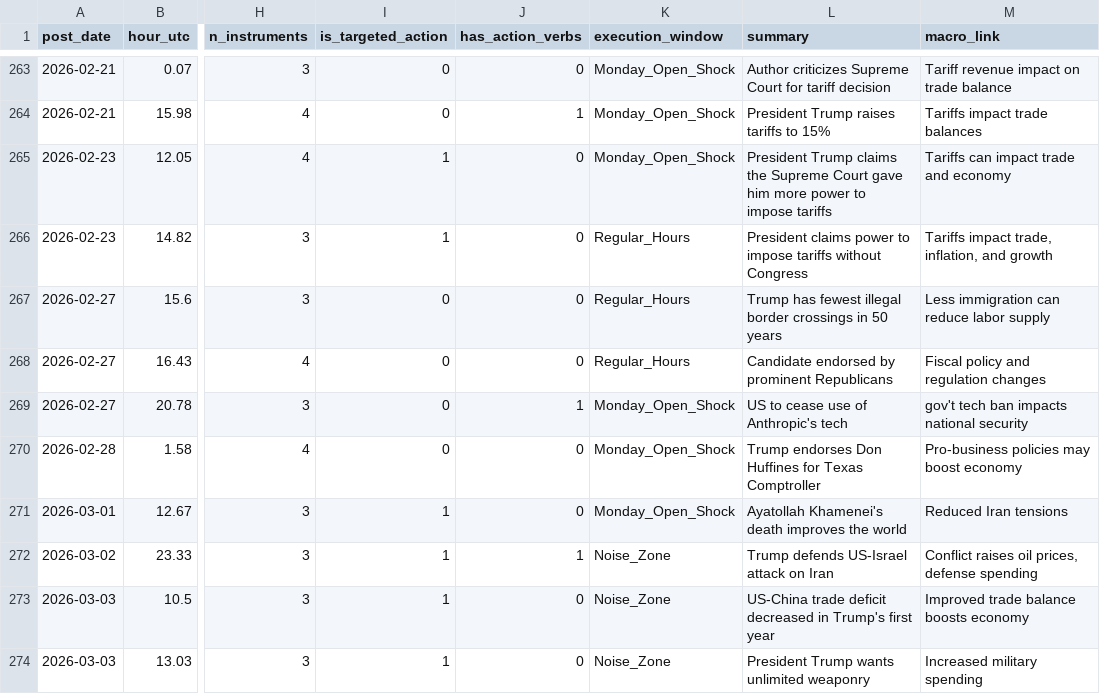
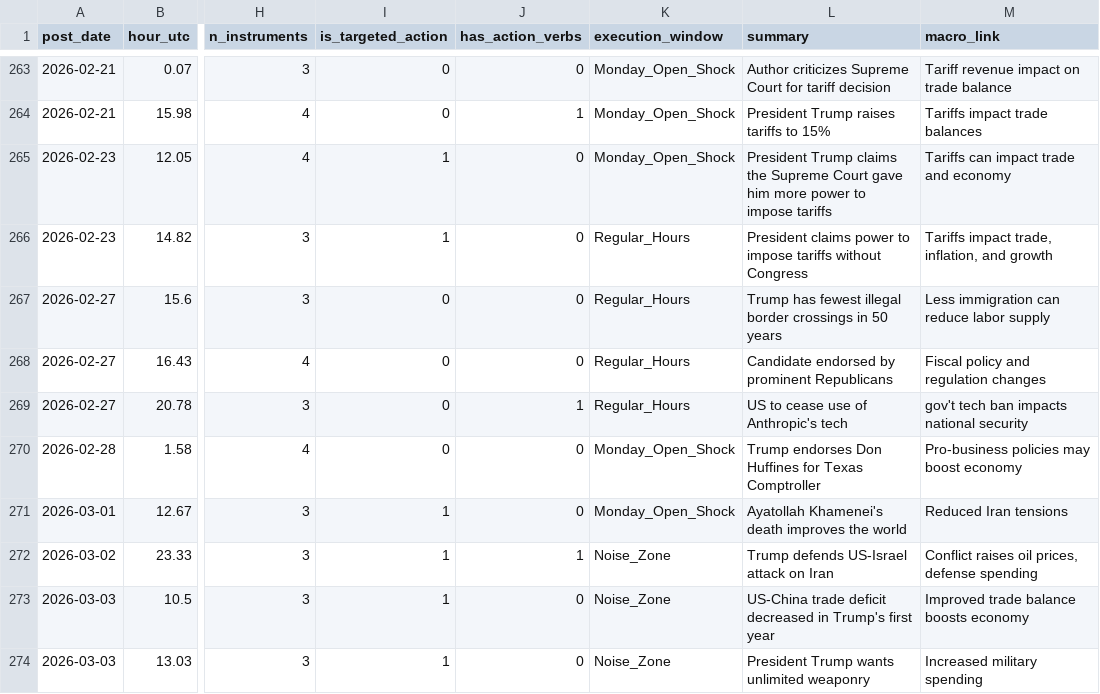
Before and after one commit to KoralZakai/stocksPredictionAfterTweet, a CSV file: reports/macro_dataset.csv, drawn as a sheet; only a part is shown, gaps mark what is left out; the diff covers the shown part only; the diff names each change by its address in the sheet, - before the commit and + after, or states it on an @@ line.

```diff
--- a/reports/macro_dataset.csv
+++ b/reports/macro_dataset.csv
-K269 (execution_window): Monday_Open_Shock
+K269 (execution_window): Regular_Hours
```
Also changed, not shown: 1 added row, 1 removed row and 19 edited cells elsewhere in this file, 11 other files.
